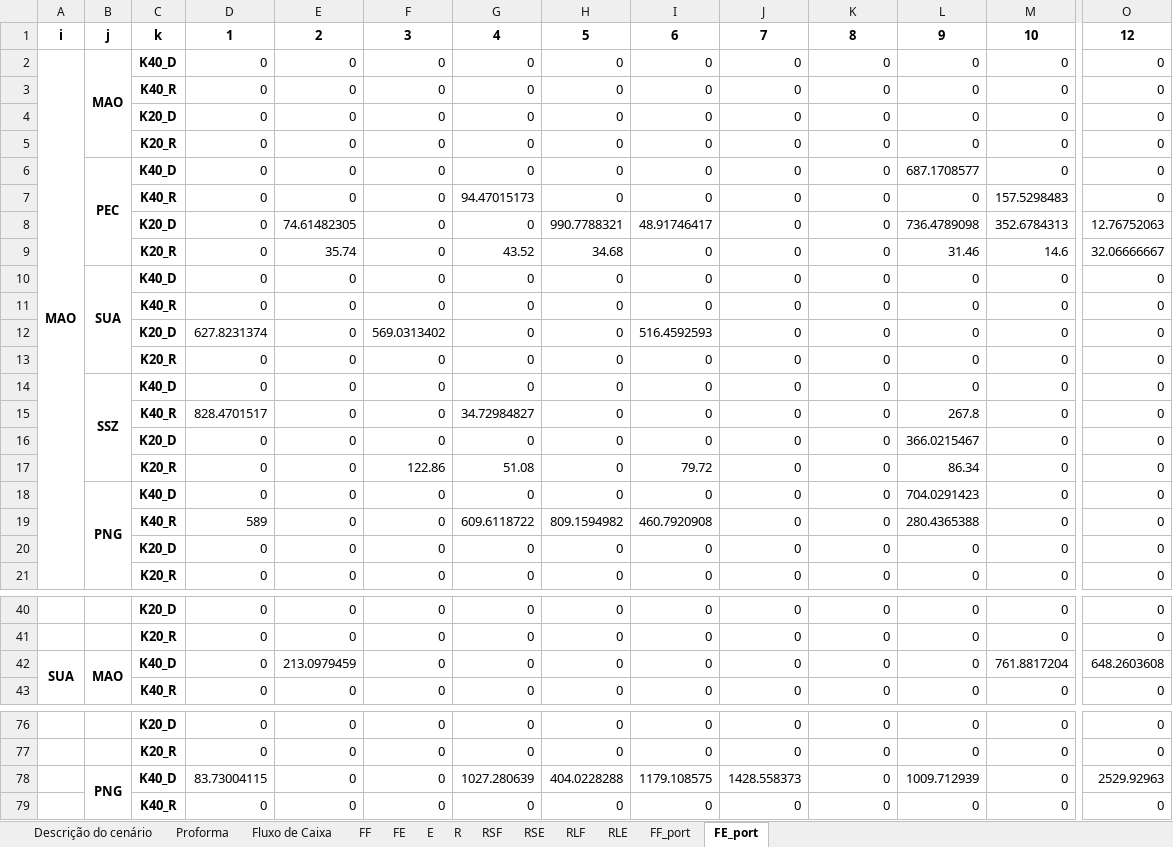
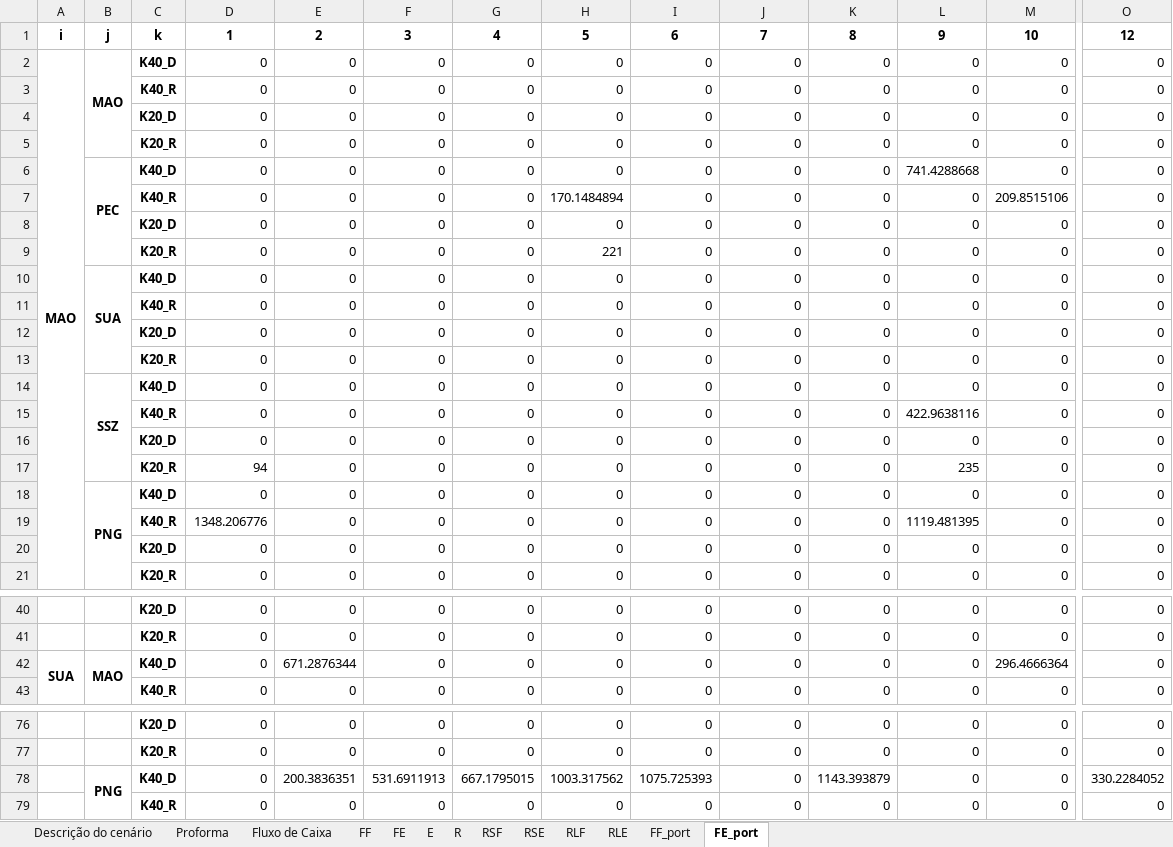
Before and after one commit to enzokgomes/PlanejamentoEstocasticoDeRotas, an Excel workbook: Resultados/CEN01.xlsx, sheet FE_port, drawn as a sheet; only a part is shown, gaps mark what is left out; values as stored, in another font and other column widths than the file's, no borders; removed rows and columns are numbered as before the commit, all else as after; rows hold the shown columns only; the diff covers the shown part only; the diff names each change by its address in the sheet, - before the commit and + after, or states it on an @@ line.

```diff
--- a/Resultados/CEN01.xlsx (sheet FE_port)
+++ b/Resultados/CEN01.xlsx (sheet FE_port)
-L6: 687.1708577
+L6: 741.4288668
+row 7:  |  | K40_R | 0 | 0 | 0 | 0 | 170.1484894 | 0 | 0 | 0 | 0 | 209.8515106 | 0
-C8: K40_R
+C8: K20_D
-G8: 94.47015173
+G8: 0
-M8: 157.5298483
+M8: 0
-row 8:  |  | K20_D | 0 | 74.61482305 | 0 | 0 | 990.7788321 | 48.91746417 | 0 | 0 | 736.4789098 | 352.6784313 | 12.76752063
-row 9:  |  | K20_R | 0 | 35.74 | 0 | 43.52 | 34.68 | 0 | 0 | 0 | 31.46 | 14.6 | 32.06666667
+row 9:  |  | K20_R | 0 | 0 | 0 | 0 | 221 | 0 | 0 | 0 | 0 | 0 | 0
-D12: 627.8231374
+D12: 0
-F12: 569.0313402
+F12: 0
-I12: 516.4592593
+I12: 0
-D15: 828.4701517
+D15: 0
-G15: 34.72984827
+G15: 0
-L15: 267.8
+L15: 422.9638116
-L16: 366.0215467
+L16: 0
-D17: 0
+D17: 94
-F17: 122.86
+F17: 0
-G17: 51.08
+G17: 0
-I17: 79.72
+I17: 0
-L17: 86.34
+L17: 235
-L18: 704.0291423
+L18: 0
-D19: 589
+D19: 1348.206776
-G19: 609.6118722
+G19: 0
-H19: 809.1594982
+H19: 0
-I19: 460.7920908
+I19: 0
-L19: 280.4365388
+L19: 1119.481395
-E42: 213.0979459
+E42: 671.2876344
-M42: 761.8817204
+M42: 296.4666364
-O42: 648.2603608
+O42: 0
-row 78:  | PNG | K40_D | 83.73004115 | 0 | 0 | 1027.280639 | 404.0228288 | 1179.108575 | 1428.558373 | 0 | 1009.712939 | 0 | 2529.92963
+row 78:  | PNG | K40_D | 0 | 200.3836351 | 531.6911913 | 667.1795015 | 1003.317562 | 1075.725393 | 0 | 1143.393879 | 0 | 0 | 330.2284052
```
Also changed, not shown: 1 added row, 1 removed row and 13 edited cells elsewhere in this sheet, sheet E, sheet RSF, sheet RSE, sheet FF_port, sheet FF, sheet RLF, 6 more sheets, Dados/Modelo CEN02.xlsx, Dados/Modelo CEN03.xlsx, 3 other files.
